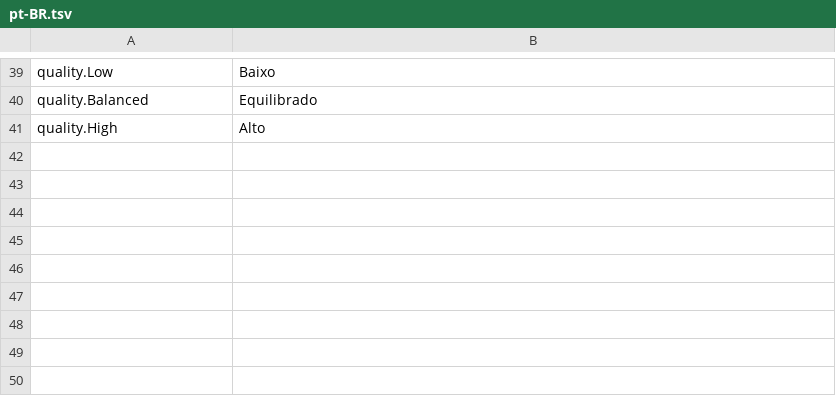
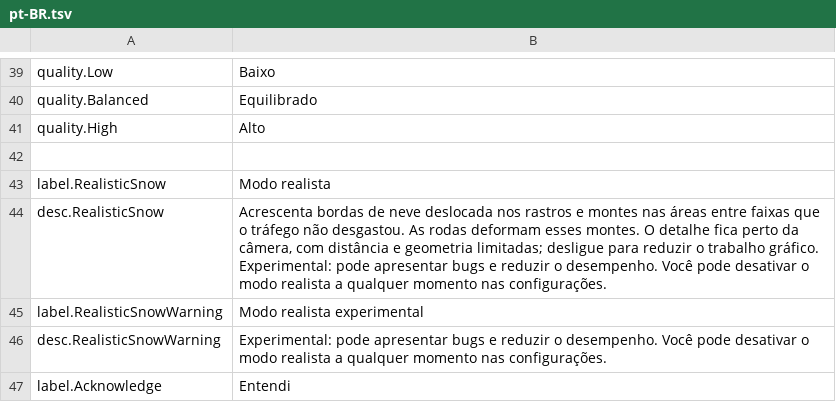
Before and after one commit to felipeljj/SnowyRoads, a TSV file: src/RoadSnow.Mod/Locales/pt-BR.tsv, drawn as a sheet; only a part is shown, gaps mark what is left out.

```diff
--- a/src/RoadSnow.Mod/Locales/pt-BR.tsv
+++ b/src/RoadSnow.Mod/Locales/pt-BR.tsv
@@ -41 +41,7 @@ quality.Balanced	Equilibrado
 quality.High	Alto
+
+label.RealisticSnow	Modo realista
+desc.RealisticSnow	Acrescenta bordas de neve deslocada nos rastros e montes nas áreas entre faixas que o tráfego não desgastou. As rodas deformam esses montes. O detalhe fica perto da câmera, com distância e geometria limitadas; desligue para reduzir o trabalho gráfico. Experimental: pode apresentar bugs e reduzir o desempenho. Você pode desativar o modo realista a qualquer momento nas configurações.
+label.RealisticSnowWarning	Modo realista experimental
+desc.RealisticSnowWarning	Experimental: pode apresentar bugs e reduzir o desempenho. Você pode desativar o modo realista a qualquer momento nas configurações.
+label.Acknowledge	Entendi
```
Also changed, not shown: src/RoadSnow.Mod/Locales/de-DE.tsv, src/RoadSnow.Mod/Locales/es-ES.tsv, 50 other files.
